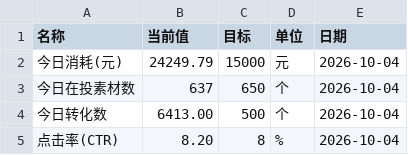
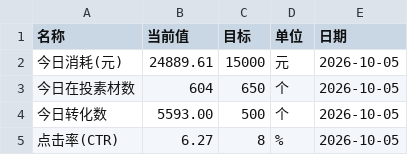
Before and after one commit to Hy088/chuangliang-data_625, a CSV file: me-data.csv, drawn as a sheet.

```diff
--- a/me-data.csv
+++ b/me-data.csv
@@ -1,5 +1,5 @@
 名称,当前值,目标,单位,日期
-今日消耗(元),24249.79,15000,元,2026-10-04
-今日在投素材数,637,650,个,2026-10-04
-今日转化数,6413.00,500,个,2026-10-04
-点击率(CTR),8.20,8,%,2026-10-04
+今日消耗(元),24889.61,15000,元,2026-10-05
+今日在投素材数,604,650,个,2026-10-05
+今日转化数,5593.00,500,个,2026-10-05
+点击率(CTR),6.27,8,%,2026-10-05
```
Also changed, not shown: 2 other files.
